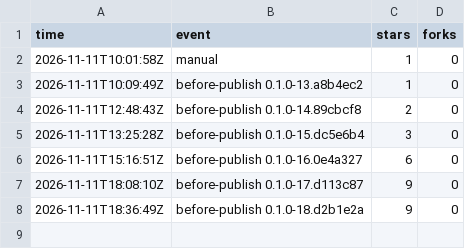
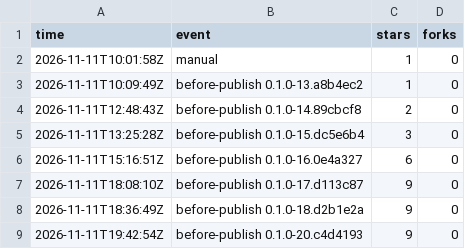
Before and after one commit to cyang2020/brk, a TSV file: repo.tsv, drawn as a sheet; the diff names each change by its address in the sheet, - before the commit and + after, or states it on an @@ line.

```diff
--- a/repo.tsv
+++ b/repo.tsv
+row 9: 2026-11-11T19:42:54Z | before-publish 0.1.0-20.c4d4193 | 9 | 0
```
Also changed, not shown: downloads.tsv, 1 other file.
